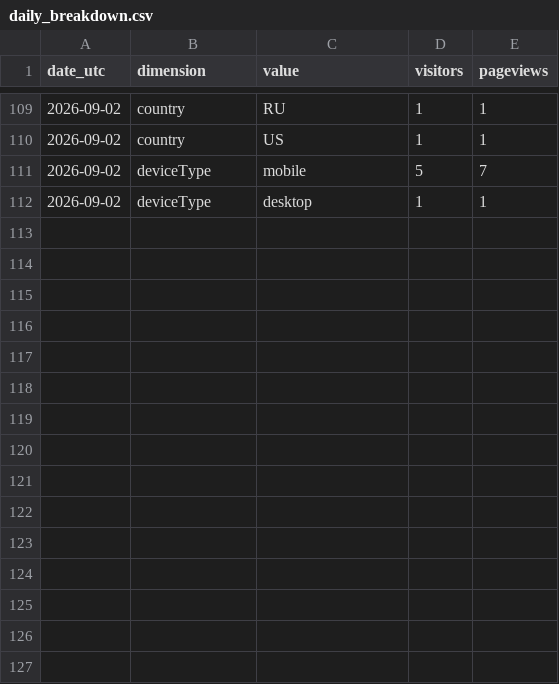
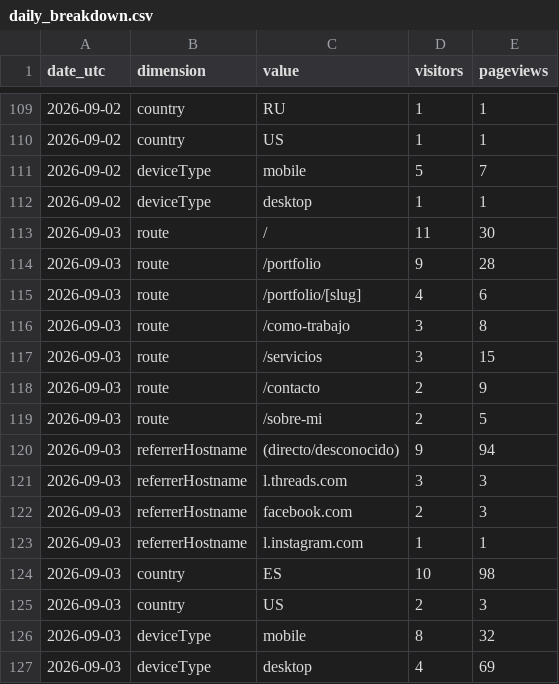
Before and after one commit to noobiedeviedoo/web-metrics-vercel, a CSV file: daily_breakdown.csv, drawn as a sheet; only a part is shown, gaps mark what is left out.

```diff
--- a/daily_breakdown.csv
+++ b/daily_breakdown.csv
@@ -112 +112,16 @@ date_utc,dimension,value,visitors,pageviews
 2026-09-02,deviceType,desktop,1,1
+2026-09-03,route,/,11,30
+2026-09-03,route,/portfolio,9,28
+2026-09-03,route,/portfolio/[slug],4,6
+2026-09-03,route,/como-trabajo,3,8
+2026-09-03,route,/servicios,3,15
+2026-09-03,route,/contacto,2,9
+2026-09-03,route,/sobre-mi,2,5
+2026-09-03,referrerHostname,(directo/desconocido),9,94
+2026-09-03,referrerHostname,l.threads.com,3,3
+2026-09-03,referrerHostname,facebook.com,2,3
+2026-09-03,referrerHostname,l.instagram.com,1,1
+2026-09-03,country,ES,10,98
+2026-09-03,country,US,2,3
+2026-09-03,deviceType,mobile,8,32
+2026-09-03,deviceType,desktop,4,69
```
Also changed, not shown: daily_totals.csv.
